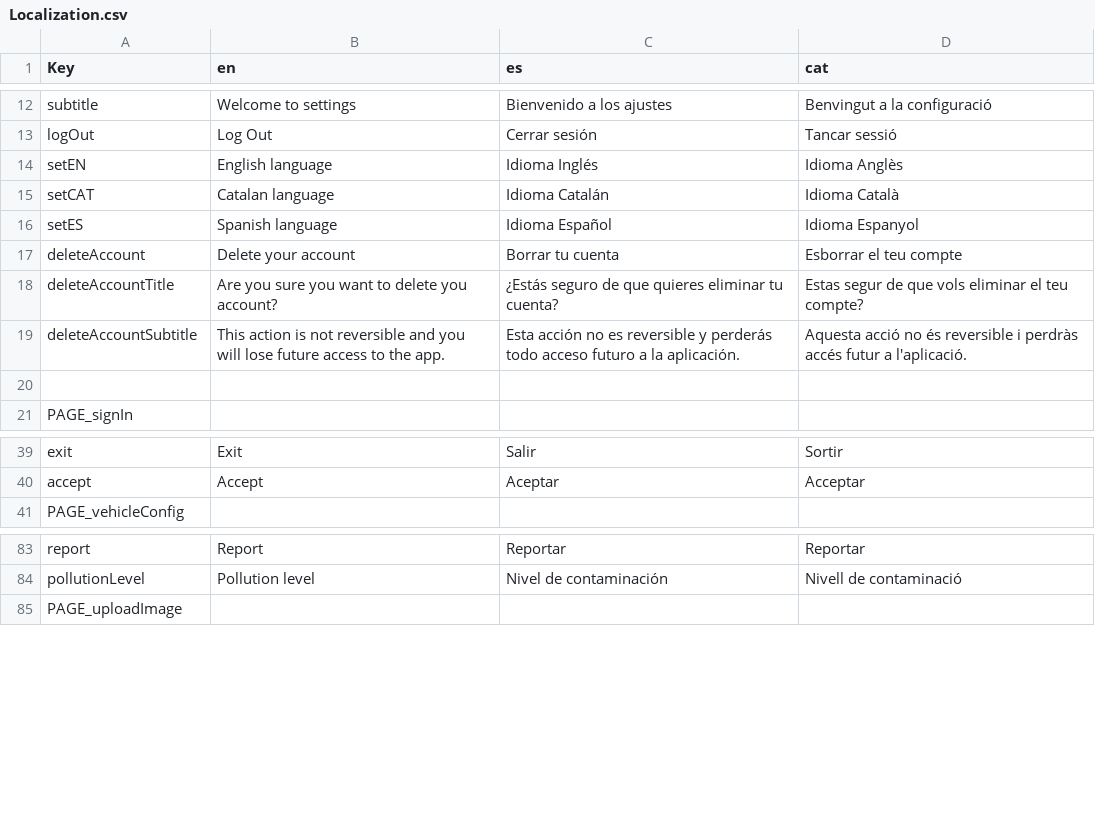
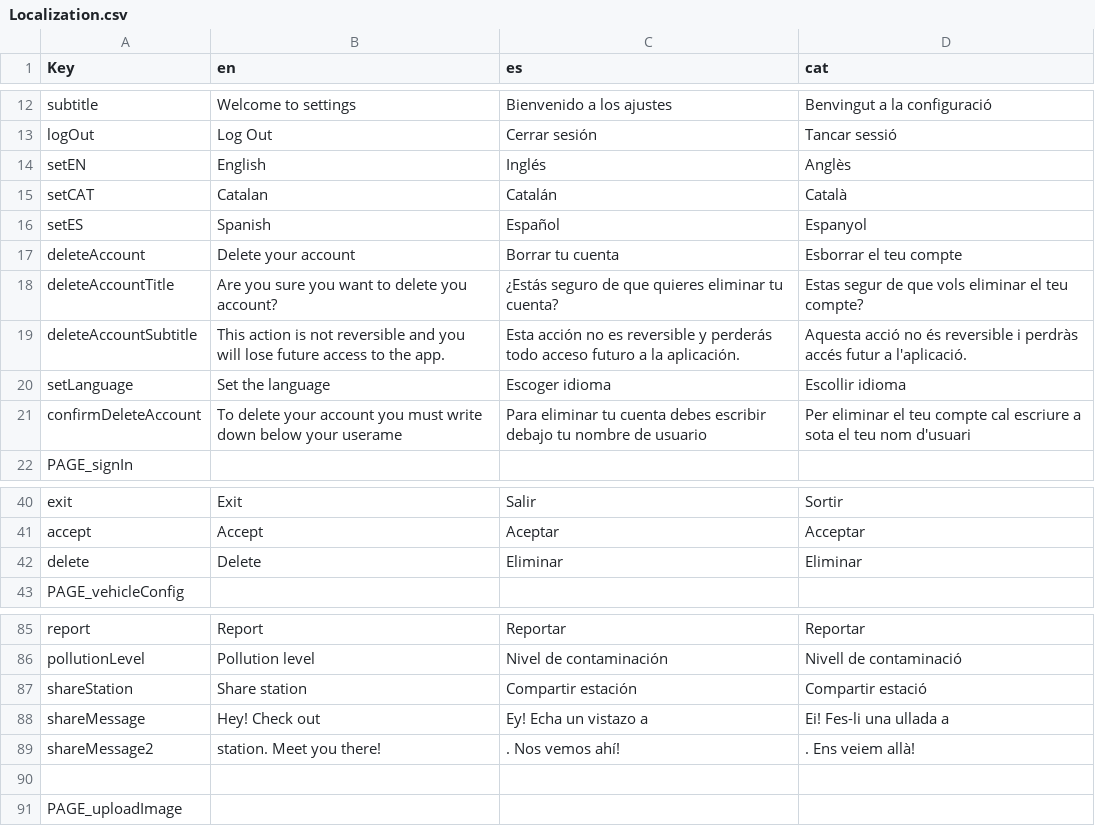
Before and after one commit to PES-DreamTeam/FrontEnd-Mobile, a CSV file: LocalizationTool/Localization.csv, drawn as a sheet; only a part is shown, gaps mark what is left out.

```diff
--- a/LocalizationTool/Localization.csv
+++ b/LocalizationTool/Localization.csv
@@ -13,5 +13,5 @@ subtitle,Welcome to settings,Bienvenido a los ajustes,Benvingut a la configuraci
 logOut,Log Out,Cerrar sesión,Tancar sessió
-setEN,English language,Idioma Inglés,Idioma Anglès
-setCAT,Catalan language,Idioma Catalán,Idioma Català
-setES,Spanish language,Idioma Español,Idioma Espanyol
+setEN,English,Inglés,Anglès
+setCAT,Catalan,Catalán,Català
+setES,Spanish,Español,Espanyol
 deleteAccount,Delete your account,Borrar tu cuenta,Esborrar el teu compte
@@ -19,3 +19,4 @@ deleteAccountTitle,Are you sure you want to delete you account?,¿Estás seguro
 deleteAccountSubtitle,This action is not reversible and you will lose future access to the app.,Esta acción no es reversible y perderás todo acceso futuro a la aplicación.,Aquesta acció no és reversible i perdràs accés futur a l'aplicació.
-,,,
+setLanguage,Set the language,Escoger idioma,Escollir idioma
+confirmDeleteAccount,To delete your account you must write down below your userame,Para eliminar tu cuenta debes escribir debajo tu nombre de usuario,Per eliminar el teu compte cal escriure a sota el teu nom d'usuari
 PAGE_signIn,,,
@@ -40,2 +41,3 @@ exit,Exit,Salir,Sortir
 accept,Accept,Aceptar,Acceptar
+delete,Delete,Eliminar,Eliminar
 PAGE_vehicleConfig,,,
@@ -84,2 +86,6 @@ report,Report,Reportar,Reportar
 pollutionLevel,Pollution level,Nivel de contaminación,Nivell de contaminació
+shareStation,Share station,Compartir estación,Compartir estació
+shareMessage,Hey! Check out,Ey! Echa un vistazo a,Ei! Fes-li una ullada a
+shareMessage2,station. Meet you there!,. Nos vemos ahí!,. Ens veiem allà!
+,,,
 PAGE_uploadImage,,,
```
Also changed, not shown: 9 other files.
